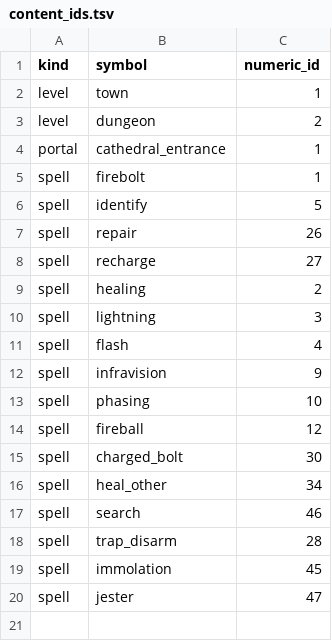
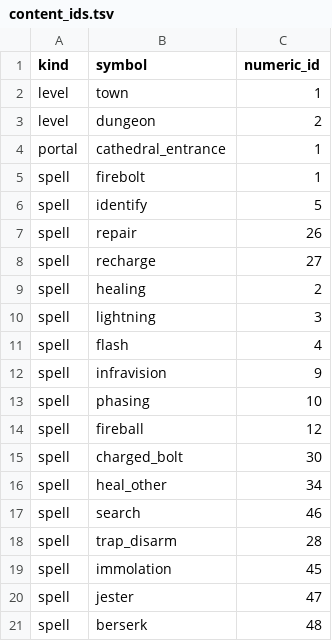
Before and after one commit to efedo/Godevilution, a TSV file: server/content/base/content_ids.tsv, drawn as a sheet.

```diff
--- a/server/content/base/content_ids.tsv
+++ b/server/content/base/content_ids.tsv
@@ -20 +20,2 @@ spell	immolation	45
 spell	jester	47
+spell	berserk	48
```
Also changed, not shown: server/content/base/monsters.tsv, server/content/base/spells.tsv, 13 other files.
